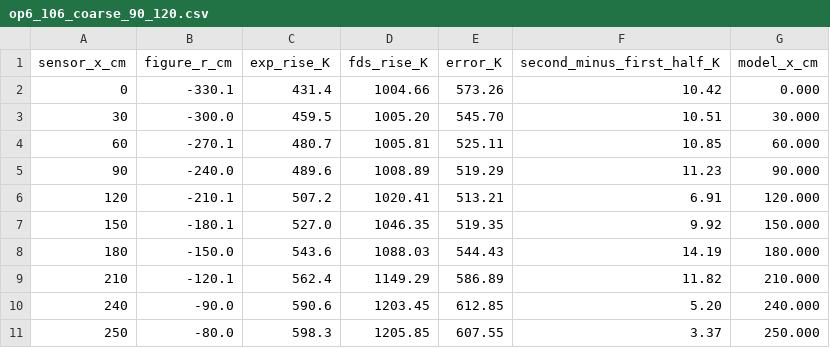
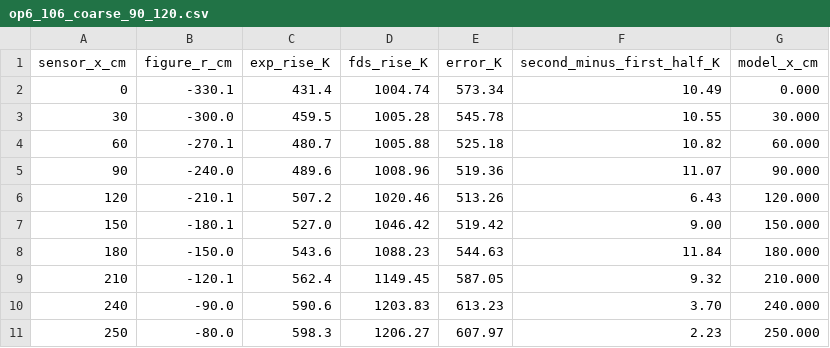
Before and after one commit to LYUml/polyu_bse3322, a CSV file: 05_Calculations/op6_106_coarse_90_120.csv, drawn as a sheet; only a part is shown; the diff covers the shown part only.

```diff
--- a/05_Calculations/op6_106_coarse_90_120.csv
+++ b/05_Calculations/op6_106_coarse_90_120.csv
@@ -1,11 +1,11 @@
 sensor_x_cm,figure_r_cm,exp_rise_K,fds_rise_K,error_K,second_minus_first_half_K,model_x_cm
-0,-330.1,431.4,1004.66,573.26,10.42,0.000
-30,-300.0,459.5,1005.20,545.70,10.51,30.000
-60,-270.1,480.7,1005.81,525.11,10.85,60.000
-90,-240.0,489.6,1008.89,519.29,11.23,90.000
-120,-210.1,507.2,1020.41,513.21,6.91,120.000
-150,-180.1,527.0,1046.35,519.35,9.92,150.000
-180,-150.0,543.6,1088.03,544.43,14.19,180.000
-210,-120.1,562.4,1149.29,586.89,11.82,210.000
-240,-90.0,590.6,1203.45,612.85,5.20,240.000
-250,-80.0,598.3,1205.85,607.55,3.37,250.000
+0,-330.1,431.4,1004.74,573.34,10.49,0.000
+30,-300.0,459.5,1005.28,545.78,10.55,30.000
+60,-270.1,480.7,1005.88,525.18,10.82,60.000
+90,-240.0,489.6,1008.96,519.36,11.07,90.000
+120,-210.1,507.2,1020.46,513.26,6.43,120.000
+150,-180.1,527.0,1046.42,519.42,9.00,150.000
+180,-150.0,543.6,1088.23,544.63,11.84,180.000
+210,-120.1,562.4,1149.45,587.05,9.32,210.000
+240,-90.0,590.6,1203.83,613.23,3.70,240.000
+250,-80.0,598.3,1206.27,607.97,2.23,250.000
```
Also changed, not shown: 123 edited cells elsewhere in this file, 05_Calculations/op1_106_doorflow_90_120.csv, 05_Calculations/op1_106_medium_90_120.csv, 26 other files.
